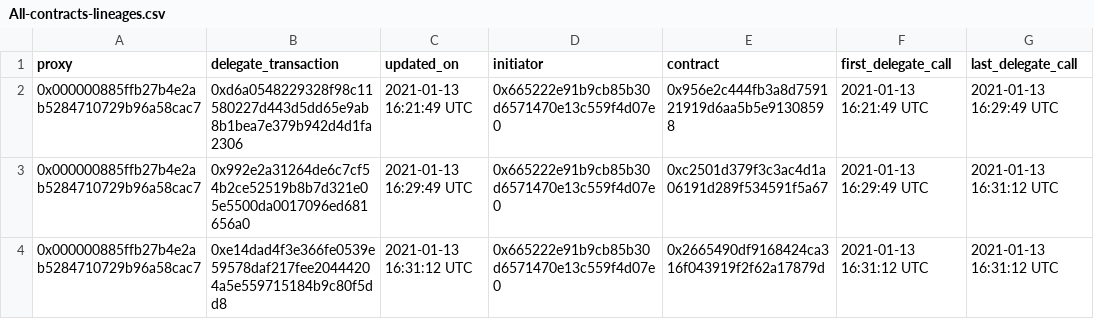
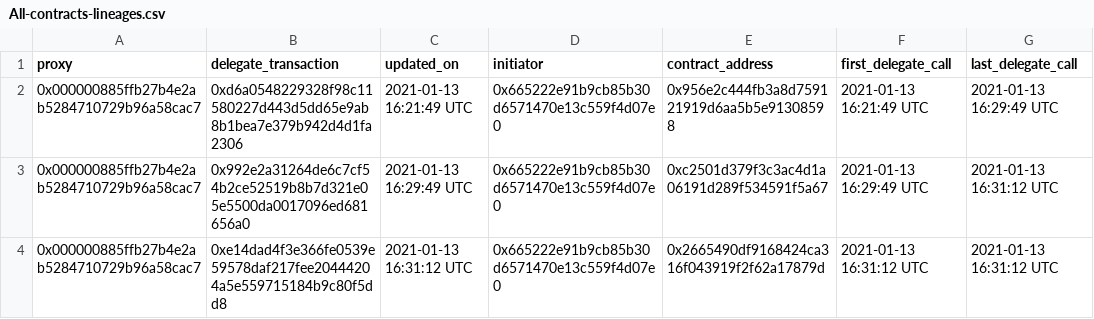
Before and after one commit to mad975/sclineages, a CSV file: SCLineagesSet/contract-Level/All-contracts-lineages.csv, drawn as a sheet; only a part is shown; the diff names each change by its address in the sheet, - before the commit and + after, or states it on an @@ line.

Commit message:
reporduce table 1

```diff
--- a/SCLineagesSet/contract-Level/All-contracts-lineages.csv
+++ b/SCLineagesSet/contract-Level/All-contracts-lineages.csv
-E1: contract
+E1: contract_address
```
Also changed, not shown: 12 other files.
